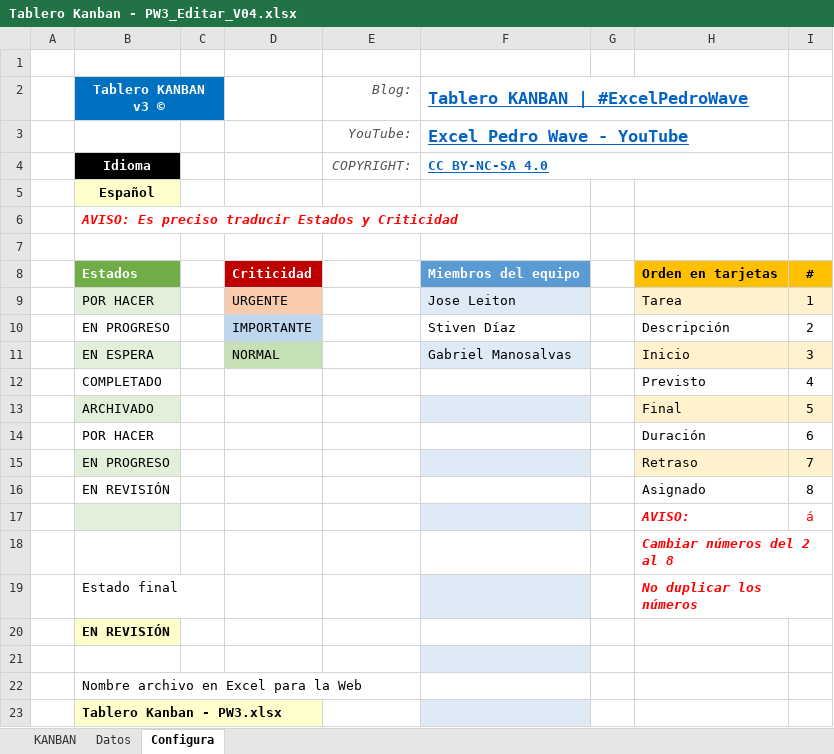
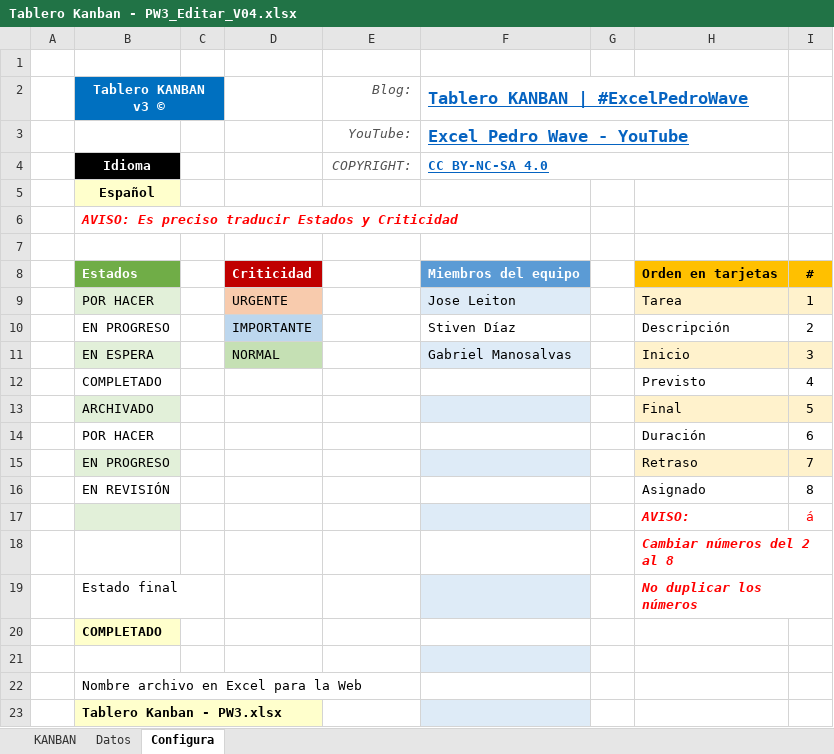
Before and after one commit to JoseLeitonAdmin/JoseLeiton_30724_G6_ADSW, an Excel workbook: KANBAN/Tablero Kanban - PW3_Editar_V04.xlsx, sheet Configura, drawn as a sheet; values as stored, in another font and other column widths than the file's, no borders; charts and pictures and conditional formats not drawn; the diff names each change by its address in the sheet, - before the commit and + after, or states it on an @@ line.

Commit message:
add new version KANBAN

```diff
--- a/KANBAN/Tablero Kanban - PW3_Editar_V04.xlsx (sheet Configura)
+++ b/KANBAN/Tablero Kanban - PW3_Editar_V04.xlsx (sheet Configura)
-B20 (Tablero KANBAN v3 ©): EN REVISIÓN
+B20 (Tablero KANBAN v3 ©): COMPLETADO
```
Also changed, not shown: sheet KANBAN, sheet Datos, 6 other files.
